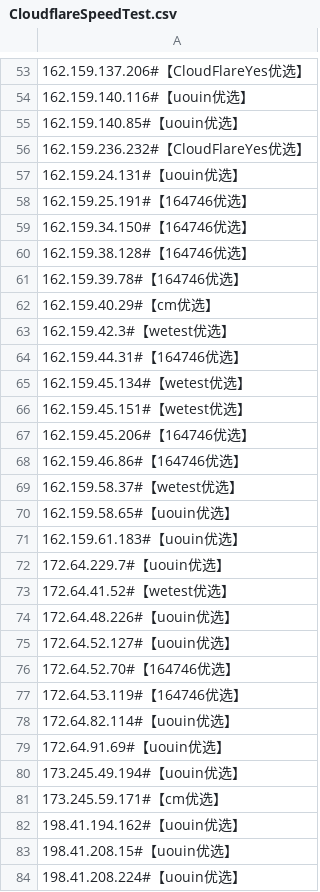
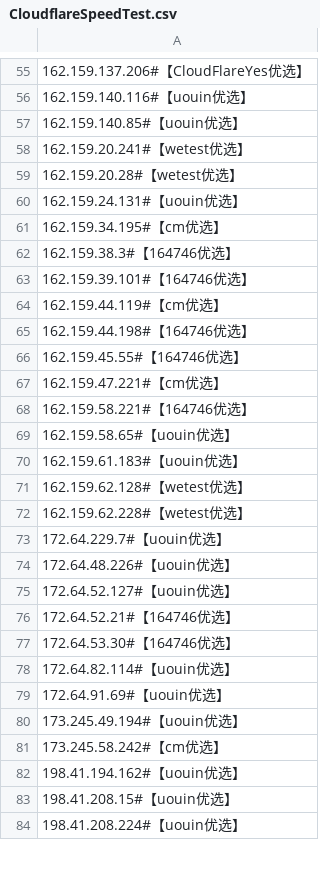
Before and after one commit to zxzx888/cf-ip, a CSV file: CloudflareSpeedTest.csv, drawn as a sheet; only a part is shown, gaps mark what is left out; the diff covers the shown part only.

```diff
--- a/CloudflareSpeedTest.csv
+++ b/CloudflareSpeedTest.csv
@@ -55,24 +57,22 @@
 162.159.140.85#【uouin优选】
-162.159.236.232#【CloudFlareYes优选】
+162.159.20.241#【wetest优选】
+162.159.20.28#【wetest优选】
 162.159.24.131#【uouin优选】
-162.159.25.191#【164746优选】
-162.159.34.150#【164746优选】
-162.159.38.128#【164746优选】
-162.159.39.78#【164746优选】
-162.159.40.29#【cm优选】
-162.159.42.3#【wetest优选】
-162.159.44.31#【164746优选】
-162.159.45.134#【wetest优选】
-162.159.45.151#【wetest优选】
-162.159.45.206#【164746优选】
-162.159.46.86#【164746优选】
-162.159.58.37#【wetest优选】
+162.159.34.195#【cm优选】
+162.159.38.3#【164746优选】
+162.159.39.101#【164746优选】
+162.159.44.119#【cm优选】
+162.159.44.198#【164746优选】
+162.159.45.55#【164746优选】
+162.159.47.221#【cm优选】
+162.159.58.221#【164746优选】
 162.159.58.65#【uouin优选】
 162.159.61.183#【uouin优选】
+162.159.62.128#【wetest优选】
+162.159.62.228#【wetest优选】
 172.64.229.7#【uouin优选】
-172.64.41.52#【wetest优选】
 172.64.48.226#【uouin优选】
 172.64.52.127#【uouin优选】
-172.64.52.70#【164746优选】
-172.64.53.119#【164746优选】
+172.64.52.21#【164746优选】
+172.64.53.30#【164746优选】
 172.64.82.114#【uouin优选】
@@ -80,3 +80,3 @@
 173.245.49.194#【uouin优选】
-173.245.59.171#【cm优选】
+173.245.58.242#【cm优选】
 198.41.194.162#【uouin优选】
```
Also changed, not shown: 11 added rows, 10 removed rows and 23 edited cells elsewhere in this file.
